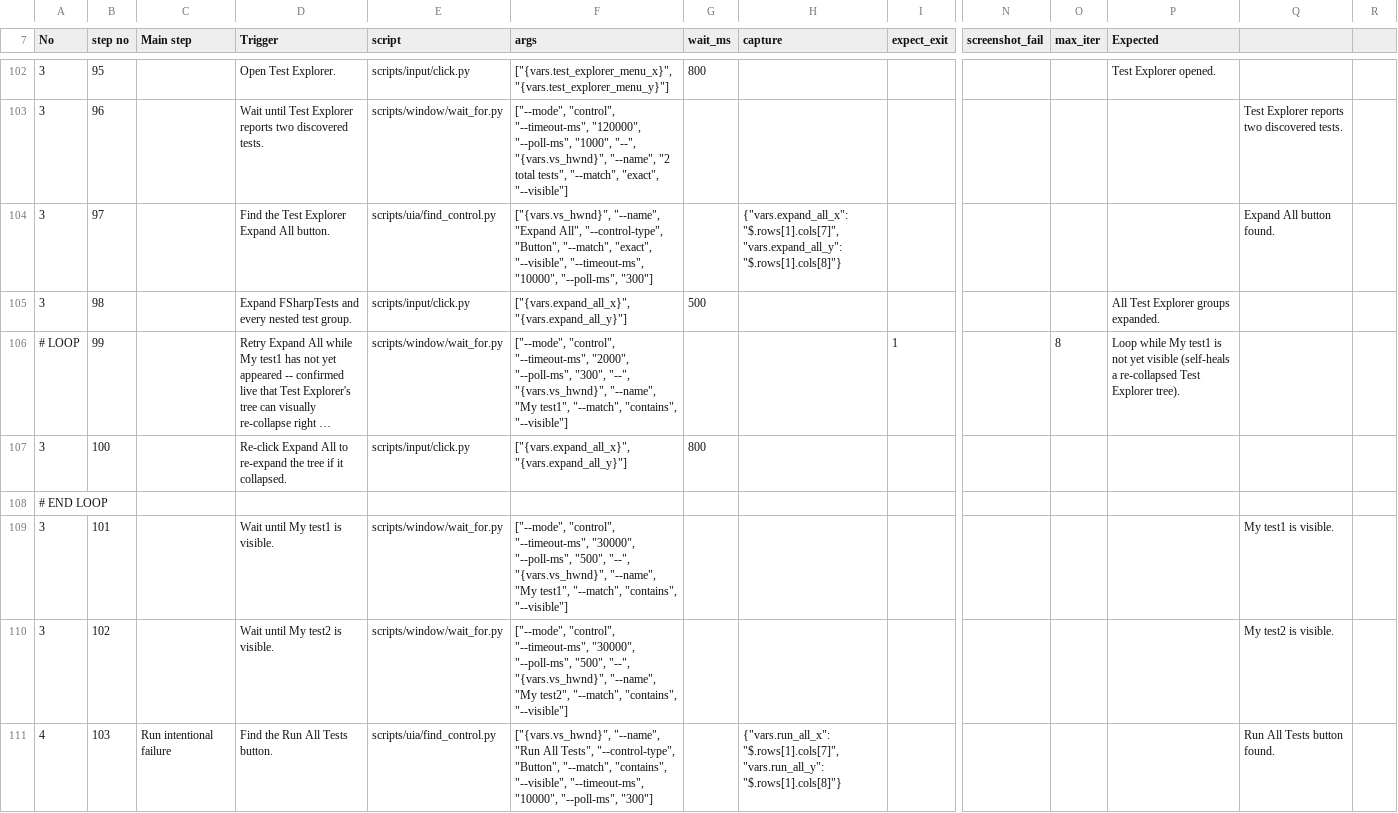
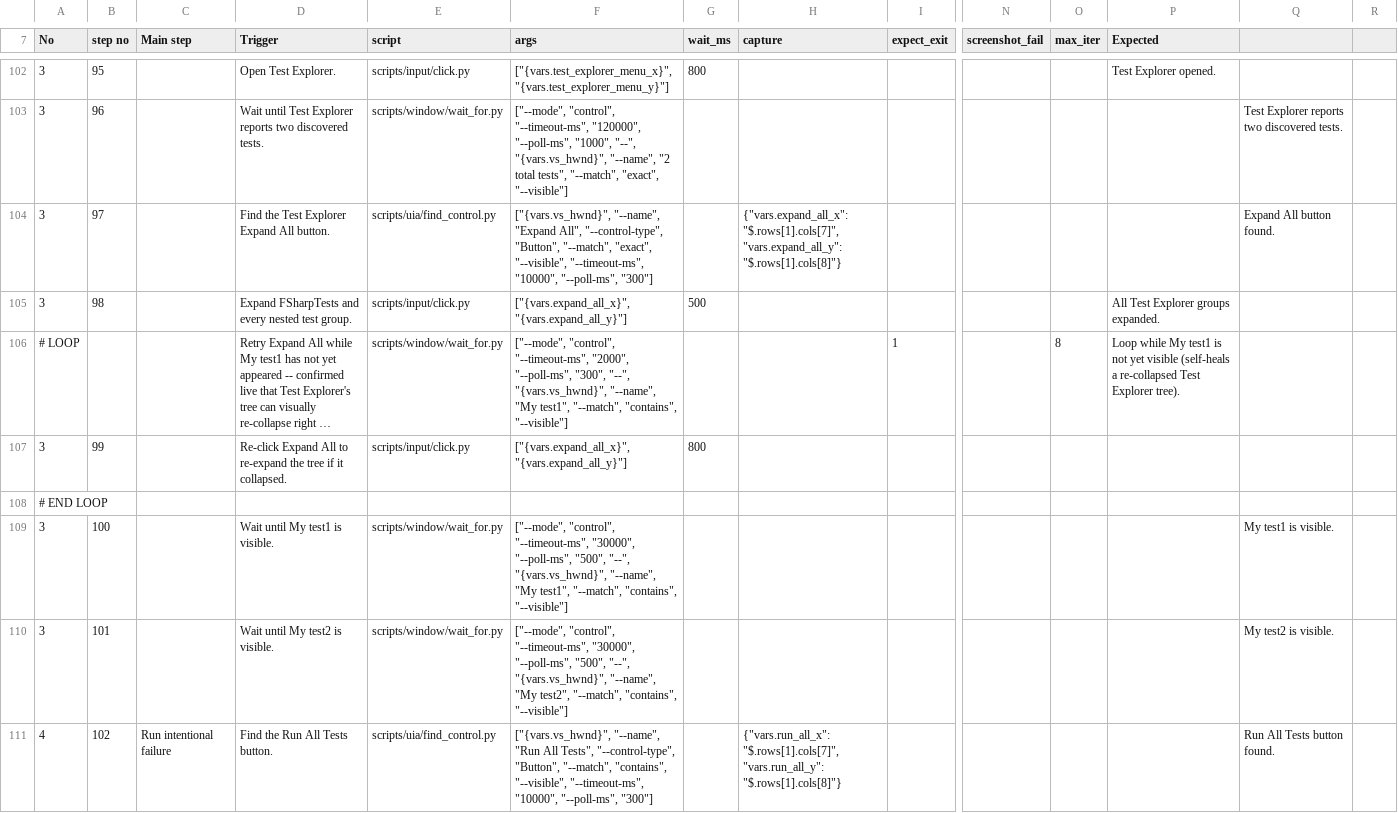
Before and after one commit to zunyangc/UI-automation, a CSV file: test_cases/prod-5-fsharp_xunit.csv, drawn as a sheet; only a part is shown, gaps mark what is left out; long unchanged cells end in …; removed rows and columns are numbered as before the commit, all else as after; rows hold the shown columns only; the diff covers the shown part only; the diff names each change by its address in the sheet, - before the commit and + after, or states it on an @@ line.

```diff
--- a/test_cases/prod-5-fsharp_xunit.csv
+++ b/test_cases/prod-5-fsharp_xunit.csv
-B106 (step no): 99
+B106 (step no): (empty)
-B107 (step no): 100
+B107 (step no): 99
+row 109: 3 | 100 |  | Wait until My test1 is visible. | scripts/window/wait_for.py | ["--mode", "control", "--timeout-ms", "30000", "--poll-ms", "500", "--", "{vars.vs_hwnd}", "--name", "My test1", "--match", "contains", "--visible"] |  |  |  |  |  |  | My test1 is visible.
-D110 (Trigger): Wait until My test1 is visible.
+D110 (Trigger): Wait until My test2 is visible.
-F110 (args): …"--name", "My test1", "--match", "contains",…
+F110 (args): …"--name", "My test2", "--match", "contains",…
-Q110: My test1 is visible.
+Q110: My test2 is visible.
-row 110: 3 | 102 |  | Wait until My test2 is visible. | scripts/window/wait_for.py | ["--mode", "control", "--timeout-ms", "30000", "--poll-ms", "500", "--", "{vars.vs_hwnd}", "--name", "My test2", "--match", "contains", "--visible"] |  |  |  |  |  |  | My test2 is visible.
-B111 (step no): 103
+B111 (step no): 102
```
Also changed, not shown: 21 edited cells elsewhere in this file, test_cases/prod-3-dotnet_core_cs.csv, test_cases/prod-3-dotnet_core_vb.csv, 1 other file.
